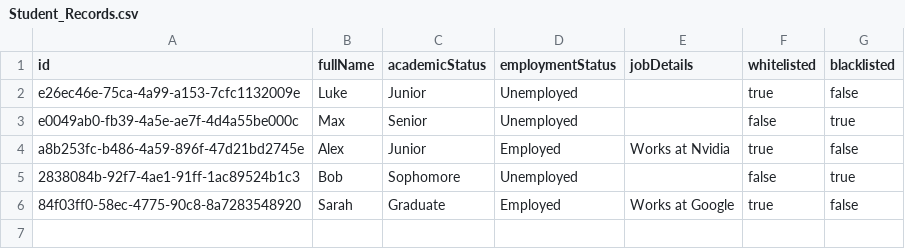
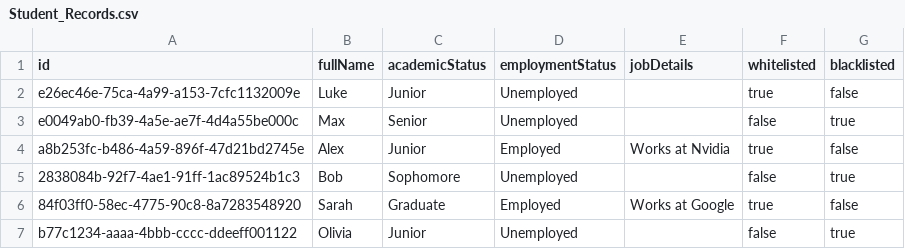
Before and after one commit to AvinRai/dev-11-0.2, a CSV file: data/Student_Records.csv, drawn as a sheet; the diff names each change by its address in the sheet, - before the commit and + after, or states it on an @@ line.

Commit message:
Updated Student_Records.csv

```diff
--- a/data/Student_Records.csv
+++ b/data/Student_Records.csv
+row 7: b77c1234-aaaa-4bbb-cccc-ddeeff001122 | Olivia | Junior | Unemployed |  | false | true
```
